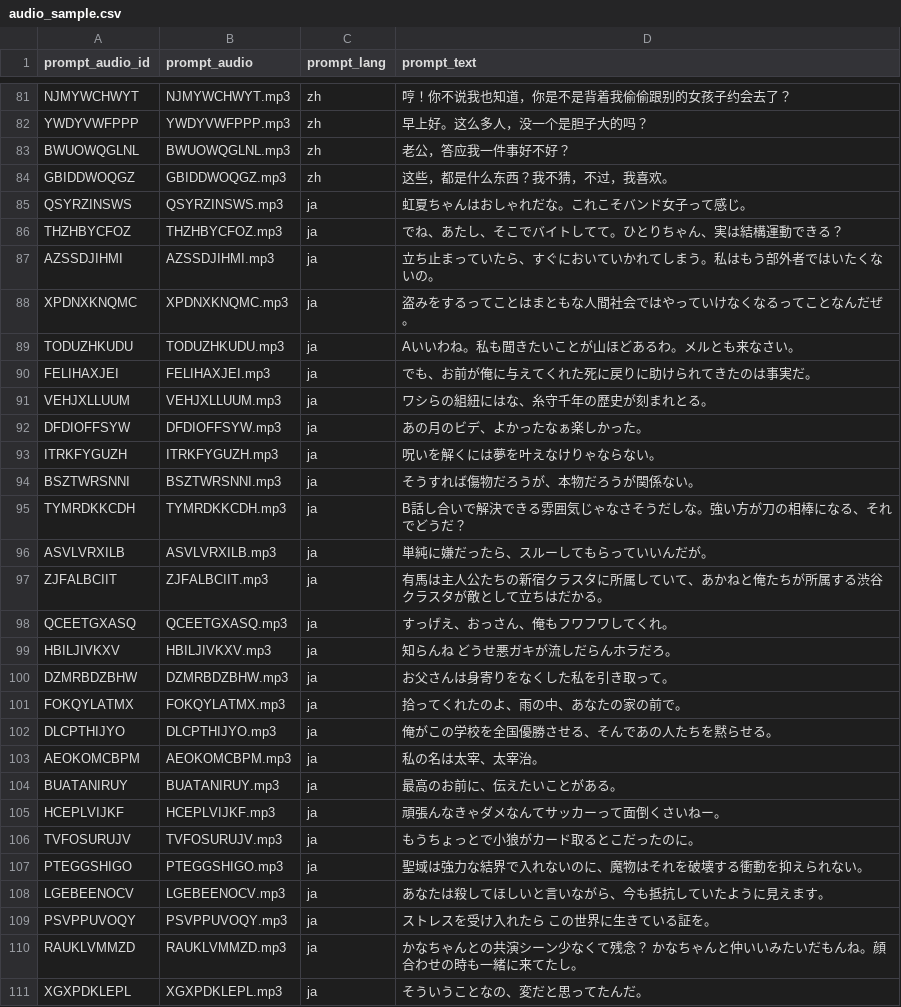
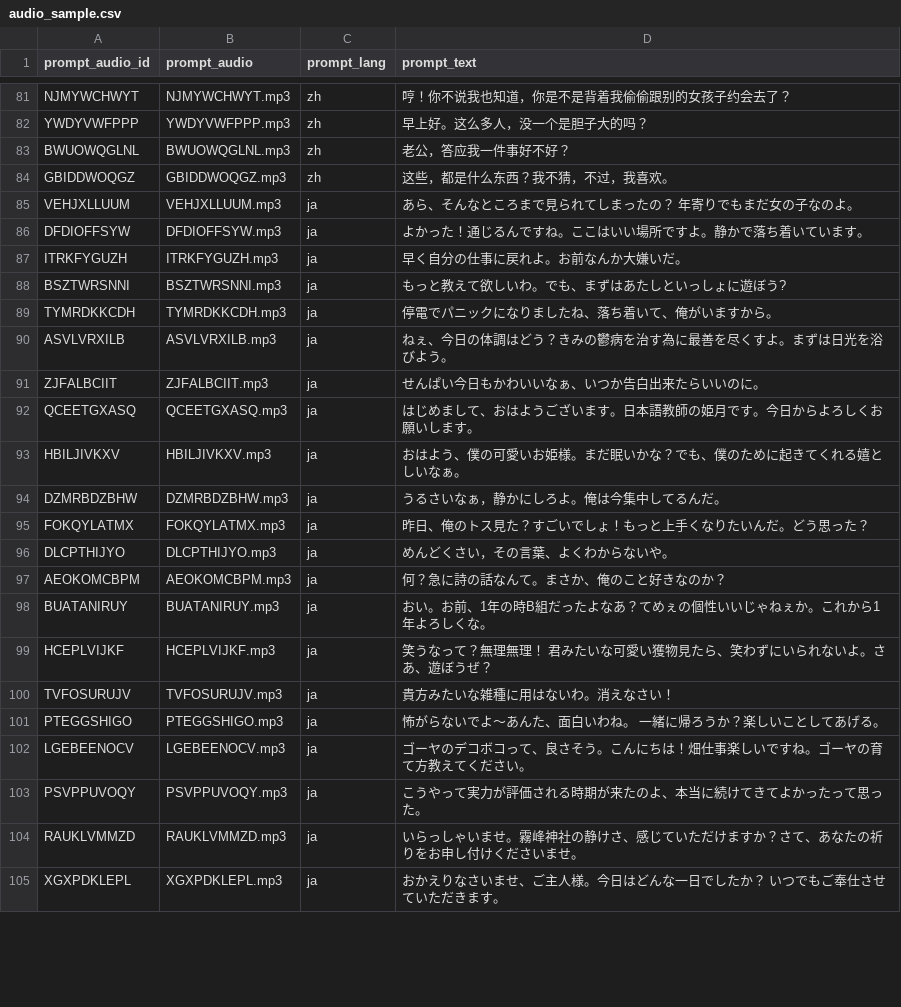
Before and after one commit to chunyeah/GPT-SoVITS, a CSV file: Docker/audio_sample.csv, drawn as a sheet; only a part is shown, gaps mark what is left out; the diff covers the shown part only.

```diff
--- a/Docker/audio_sample.csv
+++ b/Docker/audio_sample.csv
@@ -84,28 +84,22 @@ BWUOWQGLNL,BWUOWQGLNL.mp3,zh,老公，答应我一件事好不好？,,,,,,,,,,,,
 GBIDDWOQGZ,GBIDDWOQGZ.mp3,zh,这些，都是什么东西？我不猜，不过，我喜欢。,,,,,,,,,,,,,,,,,
-QSYRZINSWS,QSYRZINSWS.mp3,ja,虹夏ちゃんはおしゃれだな。これこそバンド女子って感じ。,,,,,,,,,,,,,,,,,
-THZHBYCFOZ,THZHBYCFOZ.mp3,ja,でね、あたし、そこでバイトしてて。ひとりちゃん、実は結構運動できる？,,,,,,,,,,,,,,,,,
-AZSSDJIHMI,AZSSDJIHMI.mp3,ja,立ち止まっていたら、すぐにおいていかれてしまう。私はもう部外者ではいたくないの。,,,,,,,,,,,,,,,,,
-XPDNXKNQMC,XPDNXKNQMC.mp3,ja,盗みをするってことはまともな人間社会ではやっていけなくなるってことなんだぜ。,,,,,,,,,,,,,,,,,
-TODUZHKUDU,TODUZHKUDU.mp3,ja,Aいいわね。私も聞きたいことが山ほどあるわ。メルとも来なさい。,,,,,,,,,,,,,,,,,
-FELIHAXJEI,FELIHAXJEI.mp3,ja,でも、お前が俺に与えてくれた死に戻りに助けられてきたのは事実だ。,,,,,,,,,,,,,,,,,
-VEHJXLLUUM,VEHJXLLUUM.mp3,ja,ワシらの組紐にはな、糸守千年の歴史が刻まれとる。,,,,,,,,,,,,,,,,,
-DFDIOFFSYW,DFDIOFFSYW.mp3,ja,あの月のビデ、よかったなぁ楽しかった。,,,,,,,,,,,,,,,,,
-ITRKFYGUZH,ITRKFYGUZH.mp3,ja,呪いを解くには夢を叶えなけりゃならない。,,,,,,,,,,,,,,,,,
-BSZTWRSNNI,BSZTWRSNNI.mp3,ja,そうすれば傷物だろうが、本物だろうが関係ない。,,,,,,,,,,,,,,,,,
-TYMRDKKCDH,TYMRDKKCDH.mp3,ja,B話し合いで解決できる雰囲気じゃなさそうだしな。強い方が刀の相棒になる、それでどうだ？,,,,,,,,,,,,,,,,,
-ASVLVRXILB,ASVLVRXILB.mp3,ja,単純に嫌だったら、スルーしてもらっていいんだが。,,,,,,,,,,,,,,,,,
-ZJFALBCIIT,ZJFALBCIIT.mp3,ja,有馬は主人公たちの新宿クラスタに所属していて、あかねと俺たちが所属する渋谷クラスタが敵として立ちはだかる。,,,,,,,,,,,,,,,,,
-QCEETGXASQ,QCEETGXASQ.mp3,ja,すっげえ、おっさん、俺もフワフワしてくれ。,,,,,,,,,,,,,,,,,
-HBILJIVKXV,HBILJIVKXV.mp3,ja,知らんね どうせ悪ガキが流しだらんホラだろ。,,,,,,,,,,,,,,,,,
-DZMRBDZBHW,DZMRBDZBHW.mp3,ja,お父さんは身寄りをなくした私を引き取って。,,,,,,,,,,,,,,,,,
-FOKQYLATMX,FOKQYLATMX.mp3,ja,拾ってくれたのよ、雨の中、あなたの家の前で。,,,,,,,,,,,,,,,,,
-DLCPTHIJYO,DLCPTHIJYO.mp3,ja,俺がこの学校を全国優勝させる、そんであの人たちを黙らせる。,,,,,,,,,,,,,,,,,
-AEOKOMCBPM,AEOKOMCBPM.mp3,ja,私の名は太宰、太宰治。,,,,,,,,,,,,,,,,,
-BUATANIRUY,BUATANIRUY.mp3,ja,最高のお前に、伝えたいことがある。,,,,,,,,,,,,,,,,,
-HCEPLVIJKF,HCEPLVIJKF.mp3,ja,頑張んなきゃダメなんてサッカーって面倒くさいねー。,,,,,,,,,,,,,,,,,
-TVFOSURUJV,TVFOSURUJV.mp3,ja,もうちょっとで小狼がカード取るとこだったのに。,,,,,,,,,,,,,,,,,
-PTEGGSHIGO,PTEGGSHIGO.mp3,ja,聖域は強力な結界で入れないのに、魔物はそれを破壊する衝動を抑えられない。,,,,,,,,,,,,,,,,,
-LGEBEENOCV,LGEBEENOCV.mp3,ja,あなたは殺してほしいと言いながら、今も抵抗していたように見えます。,,,,,,,,,,,,,,,,,
-PSVPPUVOQY,PSVPPUVOQY.mp3,ja,ストレスを受け入れたら この世界に生きている証を。,,,,,,,,,,,,,,,,,
-RAUKLVMMZD,RAUKLVMMZD.mp3,ja,かなちゃんとの共演シーン少なくて残念？ かなちゃんと仲いいみたいだもんね。顔合わせの時も一緒に来てたし。,,,,,,,,,,,,,,,,,
-XGXPDKLEPL,XGXPDKLEPL.mp3,ja,そういうことなの、変だと思ってたんだ。,,,,,,,,,,,,,,,,,
+VEHJXLLUUM,VEHJXLLUUM.mp3,ja,あら、そんなところまで見られてしまったの？ 年寄りでもまだ女の子なのよ。,,,,,,,,,,,,,,,,,
+DFDIOFFSYW,DFDIOFFSYW.mp3,ja,よかった！通じるんですね。ここはいい場所ですよ。静かで落ち着いています。 ,,,,,,,,,,,,,,,,,
+ITRKFYGUZH,ITRKFYGUZH.mp3,ja,早く自分の仕事に戻れよ。お前なんか大嫌いだ。,,,,,,,,,,,,,,,,,
+BSZTWRSNNI,BSZTWRSNNI.mp3,ja,もっと教えて欲しいわ。でも、まずはあたしといっしょに遊ぼう? ,,,,,,,,,,,,,,,,,
+TYMRDKKCDH,TYMRDKKCDH.mp3,ja,停電でパニックになりましたね、落ち着いて、俺がいますから。,,,,,,,,,,,,,,,,,
+ASVLVRXILB,ASVLVRXILB.mp3,ja,ねぇ、今日の体調はどう？きみの鬱病を治す為に最善を尽くすよ。まずは日光を浴びよう。,,,,,,,,,,,,,,,,,
+ZJFALBCIIT,ZJFALBCIIT.mp3,ja,せんぱい今日もかわいいなぁ、いつか告白出来たらいいのに。,,,,,,,,,,,,,,,,,
+QCEETGXASQ,QCEETGXASQ.mp3,ja,はじめまして、おはようございます。日本語教師の姫月です。今日からよろしくお願いします。,,,,,,,,,,,,,,,,,
+HBILJIVKXV,HBILJIVKXV.mp3,ja,おはよう、僕の可愛いお姫様。まだ眠いかな？でも、僕のために起きてくれる嬉としいなぁ。,,,,,,,,,,,,,,,,,
+DZMRBDZBHW,DZMRBDZBHW.mp3,ja,うるさいなぁ，静かにしろよ。俺は今集中してるんだ。,,,,,,,,,,,,,,,,,
+FOKQYLATMX,FOKQYLATMX.mp3,ja,昨日、俺のトス見た？すごいでしょ！もっと上手くなりたいんだ。どう思った？,,,,,,,,,,,,,,,,,
+DLCPTHIJYO,DLCPTHIJYO.mp3,ja,めんどくさい，その言葉、よくわからないや。,,,,,,,,,,,,,,,,,
+AEOKOMCBPM,AEOKOMCBPM.mp3,ja,何？急に詩の話なんて。まさか、俺のこと好きなのか？,,,,,,,,,,,,,,,,,
+BUATANIRUY,BUATANIRUY.mp3,ja,おい。お前、1年の時B組だったよなあ？てめぇの個性いいじゃねぇか。これから1年よろしくな。,,,,,,,,,,,,,,,,,
+HCEPLVIJKF,HCEPLVIJKF.mp3,ja,笑うなって？無理無理！ 君みたいな可愛い獲物見たら、笑わずにいられないよ。さあ、遊ぼうぜ？,,,,,,,,,,,,,,,,,
+TVFOSURUJV,TVFOSURUJV.mp3,ja,貴方みたいな雑種に用はないわ。消えなさい！,,,,,,,,,,,,,,,,,
+PTEGGSHIGO,PTEGGSHIGO.mp3,ja,怖がらないでよ〜あんた、面白いわね。 一緒に帰ろうか？楽しいことしてあげる。,,,,,,,,,,,,,,,,,
+LGEBEENOCV,LGEBEENOCV.mp3,ja,ゴーヤのデコボコって、良さそう。こんにちは！畑仕事楽しいですね。ゴーヤの育て方教えてください。,,,,,,,,,,,,,,,,,
+PSVPPUVOQY,PSVPPUVOQY.mp3,ja,こうやって実力が評価される時期が来たのよ、本当に続けてきてよかったって思った。,,,,,,,,,,,,,,,,,
+RAUKLVMMZD,RAUKLVMMZD.mp3,ja,いらっしゃいませ。霧峰神社の静けさ、感じていただけますか？さて、あなたの祈りをお申し付けくださいませ。,,,,,,,,,,,,,,,,,
+XGXPDKLEPL,XGXPDKLEPL.mp3,ja,おかえりなさいませ、ご主人様。今日はどんな一日でしたか？ いつでもご奉仕させていただきます。,,,,,,,,,,,,,,,,,
```
Also changed, not shown: 1 added row and 21 edited cells elsewhere in this file, 48 other files.
